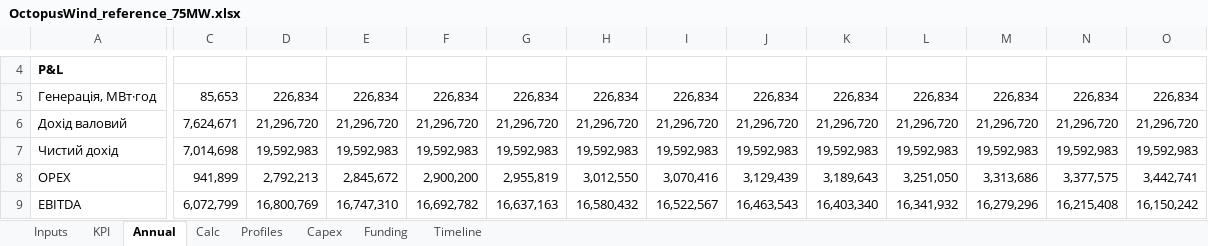
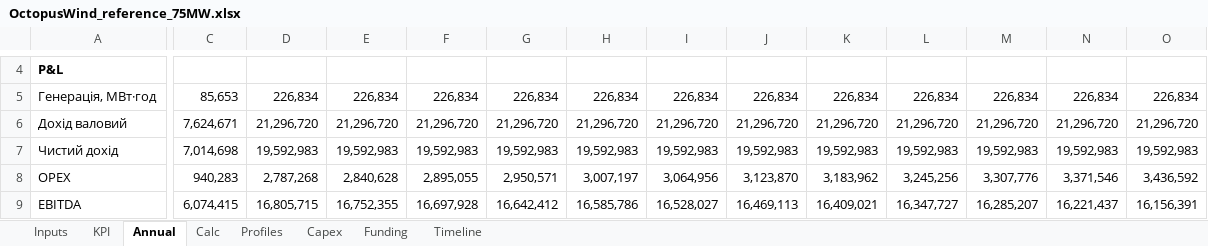
Before and after one commit to babak-oak/OctopusWindSimulation, an Excel workbook: reference/OctopusWind_reference_75MW.xlsx, sheet Annual, drawn as a sheet; only a part is shown, gaps mark what is left out; values as stored, in another font and other column widths than the file's, no borders; the diff covers the shown part only; the diff names each change by its address in the sheet, - before the commit and + after, or states it on an @@ line.

```diff
--- a/reference/OctopusWind_reference_75MW.xlsx (sheet Annual)
+++ b/reference/OctopusWind_reference_75MW.xlsx (sheet Annual)
-C8: 941,899
+C8: 940,283
-D8: 2,792,213
+D8: 2,787,268
-E8: 2,845,672
+E8: 2,840,628
-F8: 2,900,200
+F8: 2,895,055
-G8: 2,955,819
+G8: 2,950,571
-H8: 3,012,550
+H8: 3,007,197
-I8: 3,070,416
+I8: 3,064,956
-J8: 3,129,439
+J8: 3,123,870
-K8: 3,189,643
+K8: 3,183,962
-L8: 3,251,050
+L8: 3,245,256
-M8: 3,313,686
+M8: 3,307,776
-N8: 3,377,575
+N8: 3,371,546
-O8: 3,442,741
+O8: 3,436,592
-C9: 6,072,799
+C9: 6,074,415
-D9: 16,800,769
+D9: 16,805,715
-E9: 16,747,310
+E9: 16,752,355
-F9: 16,692,782
+F9: 16,697,928
-G9: 16,637,163
+G9: 16,642,412
-H9: 16,580,432
+H9: 16,585,786
-I9: 16,522,567
+I9: 16,528,027
-J9: 16,463,543
+J9: 16,469,113
-K9: 16,403,340
+K9: 16,409,021
-L9: 16,341,932
+L9: 16,347,727
-M9: 16,279,296
+M9: 16,285,207
-N9: 16,215,408
+N9: 16,221,437
-O9: 16,150,242
+O9: 16,156,391
```
Also changed, not shown: 1 added row, 1 removed row and 281 edited cells elsewhere in this sheet, sheet Timeline, sheet Funding, sheet Capex, sheet KPI, sheet Calc, sheet Inputs, 4 other files.
